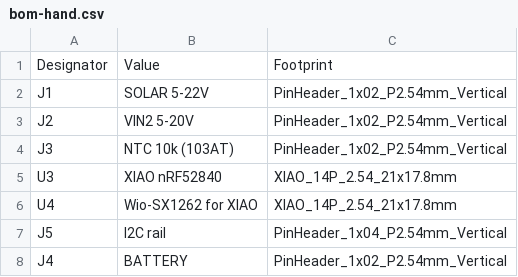
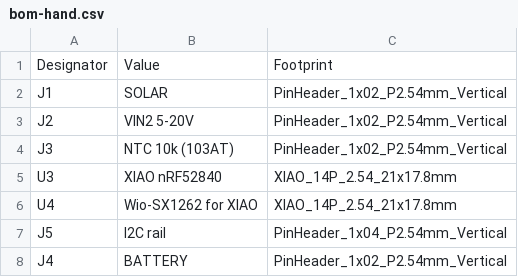
Before and after one commit to n3tk0/MeshCore, a CSV file: hardware/xiao-solar/production/bom-hand.csv, drawn as a sheet.

```diff
--- a/hardware/xiao-solar/production/bom-hand.csv
+++ b/hardware/xiao-solar/production/bom-hand.csv
@@ -1,3 +1,3 @@
 Designator,Value,Footprint
-J1,SOLAR 5-22V,PinHeader_1x02_P2.54mm_Vertical
+J1,SOLAR,PinHeader_1x02_P2.54mm_Vertical
 J2,VIN2 5-20V,PinHeader_1x02_P2.54mm_Vertical
```
Also changed, not shown: hardware/xiao-solar/production/bom-jlc.csv, 7 other files.
